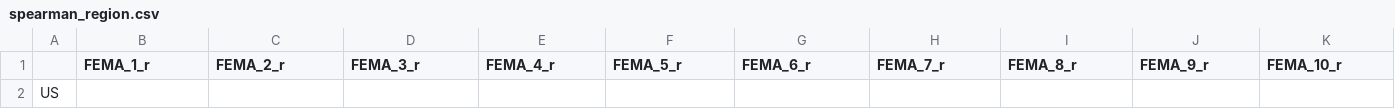
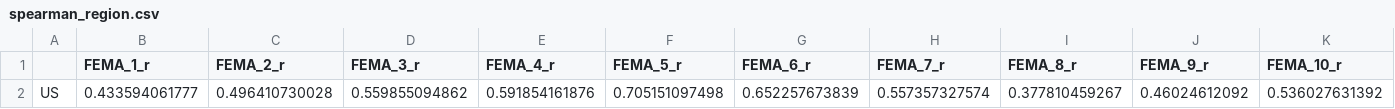
Before and after one commit to geoss/sovi-validity, a CSV file: data/output/spearman_region.csv, drawn as a sheet; only a part is shown; removed rows and columns are numbered as before the commit, all else as after; rows hold the shown columns only; the diff names each change by its address in the sheet, - before the commit and + after, or states it on an @@ line.

Commit message:
Spearman corr results

```diff
--- a/data/output/spearman_region.csv
+++ b/data/output/spearman_region.csv
-row 2: US
+row 2: US | 0.433594061777 | 0.496410730028 | 0.559855094862 | 0.591854161876 | 0.705151097498 | 0.652257673839 | 0.557357327574 | 0.377810459267 | 0.46024612092 | 0.536027631392
```
Also changed, not shown: data/output/spearman_state.csv.
